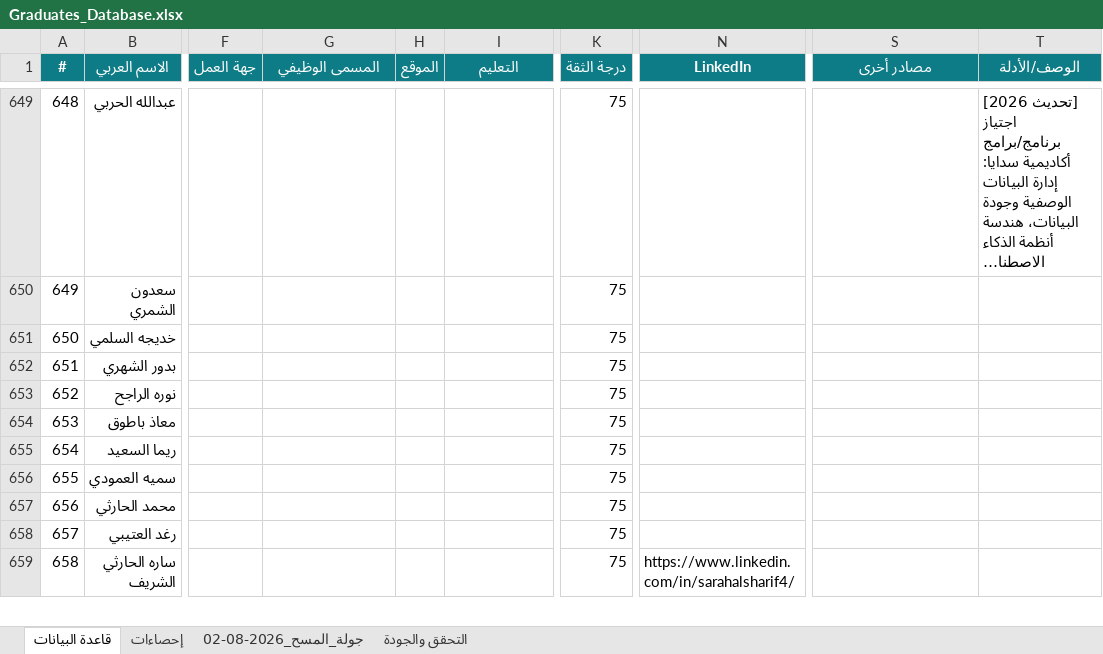
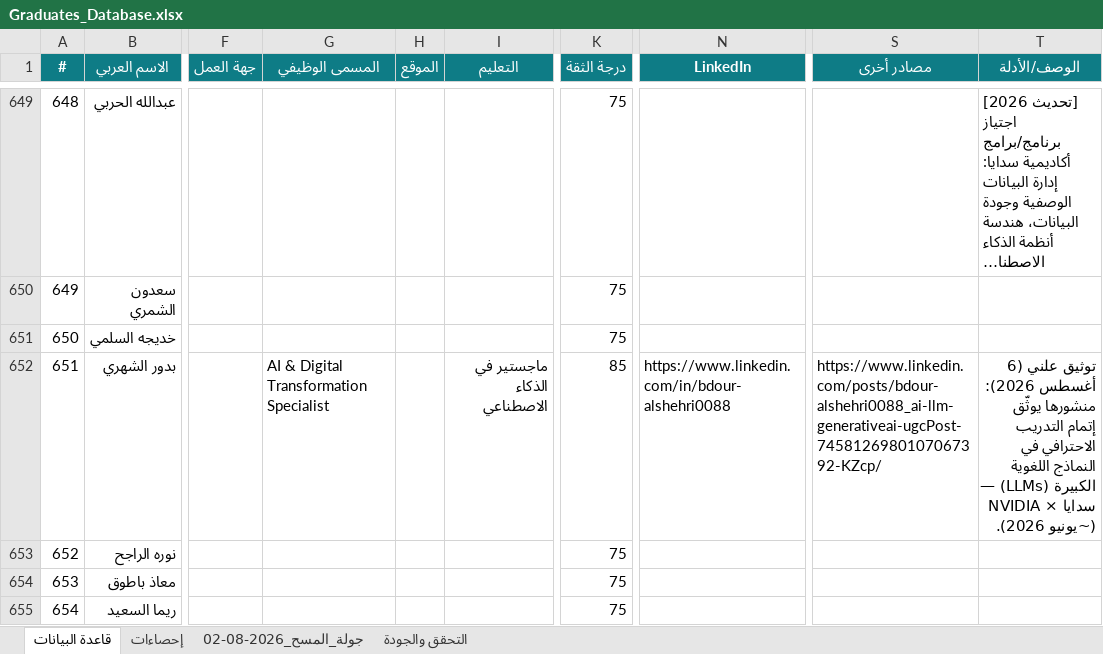
Before and after one commit to malenezi/malenezi, an Excel workbook: Academy/Graduates/Graduates_Database.xlsx, sheet قاعدة البيانات, drawn as a sheet; only a part is shown, gaps mark what is left out; the shorter side is filled out with more unchanged rows; long unchanged cells end in …; values as stored, in another font and other column widths than the file's, no borders; the diff covers the shown part only; the diff names each change by its address in the sheet, - before the commit and + after, or states it on an @@ line.

```diff
--- a/Academy/Graduates/Graduates_Database.xlsx (sheet قاعدة البيانات)
+++ b/Academy/Graduates/Graduates_Database.xlsx (sheet قاعدة البيانات)
-G652 (المسمى الوظيفي): (empty)
+G652 (المسمى الوظيفي): AI & Digital Transformation Specialist
-I652 (التعليم): (empty)
+I652 (التعليم): ماجستير في الذكاء الاصطناعي
-K652 (درجة الثقة): 75
+K652 (درجة الثقة): 85
-N652 (LinkedIn): (empty)
+N652 (LinkedIn): https://www.linkedin.com/in/bdour-alshehri0088
-S652 (مصادر أخرى): (empty)
+S652 (مصادر أخرى): https://www.linkedin.com/posts/bdour-alshehri0088_ai-llm-generativeai-ugcPost-7458126980107067392-KZcp/
-T652 (الوصف/الأدلة): (empty)
+T652 (الوصف/الأدلة): توثيق علني (6 أغسطس 2026): منشورها يوثّق إتمام التدريب الاحترافي في النماذج اللغوية الكبيرة (LLMs) — سدايا × NVIDIA (~يونيو 2026).
```
Also changed, not shown: 26 added rows and 89 edited cells elsewhere in this sheet, sheet إحصاءات, 3 other files.
